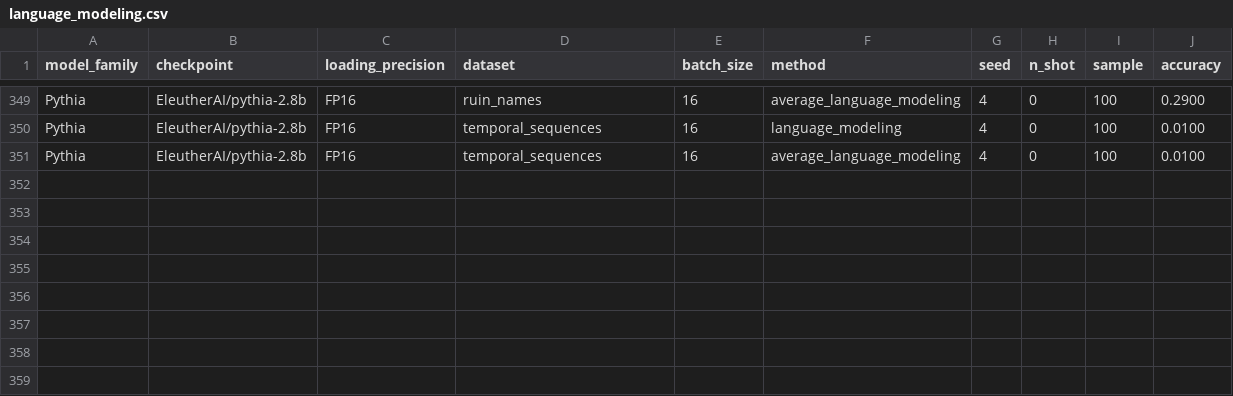
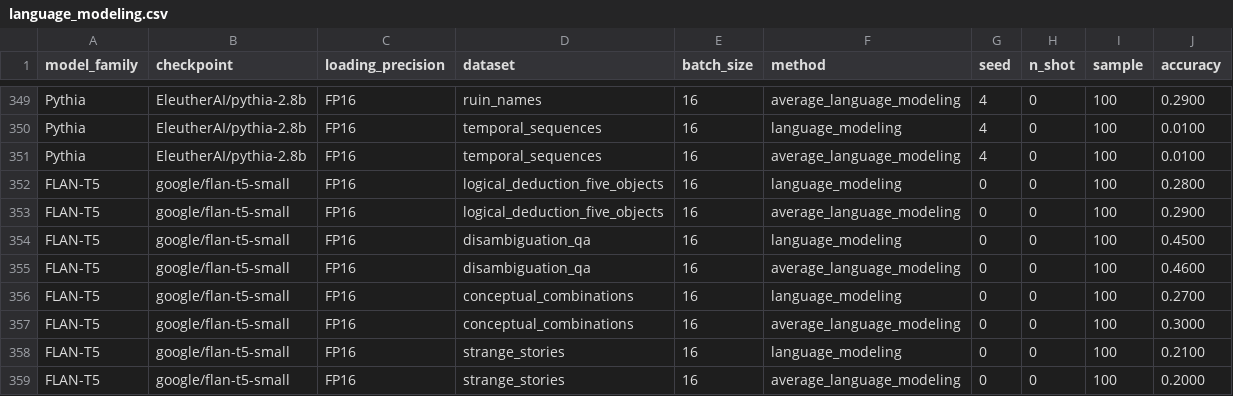
Before and after one commit to KasMasVan/csr_exp_resource_index, a CSV file: results/language_modeling.csv, drawn as a sheet; only a part is shown, gaps mark what is left out.

```diff
--- a/results/language_modeling.csv
+++ b/results/language_modeling.csv
@@ -351 +351,9 @@ Pythia,EleutherAI/pythia-2.8b,FP16,temporal_sequences,16,language_modeling,4,0,1
 Pythia,EleutherAI/pythia-2.8b,FP16,temporal_sequences,16,average_language_modeling,4,0,100,0.0100
+FLAN-T5,google/flan-t5-small,FP16,logical_deduction_five_objects,16,language_modeling,0,0,100,0.2800
+FLAN-T5,google/flan-t5-small,FP16,logical_deduction_five_objects,16,average_language_modeling,0,0,100,0.2900
+FLAN-T5,google/flan-t5-small,FP16,disambiguation_qa,16,language_modeling,0,0,100,0.4500
+FLAN-T5,google/flan-t5-small,FP16,disambiguation_qa,16,average_language_modeling,0,0,100,0.4600
+FLAN-T5,google/flan-t5-small,FP16,conceptual_combinations,16,language_modeling,0,0,100,0.2700
+FLAN-T5,google/flan-t5-small,FP16,conceptual_combinations,16,average_language_modeling,0,0,100,0.3000
+FLAN-T5,google/flan-t5-small,FP16,strange_stories,16,language_modeling,0,0,100,0.2100
+FLAN-T5,google/flan-t5-small,FP16,strange_stories,16,average_language_modeling,0,0,100,0.2000
```
Also changed, not shown: 9 other files.
